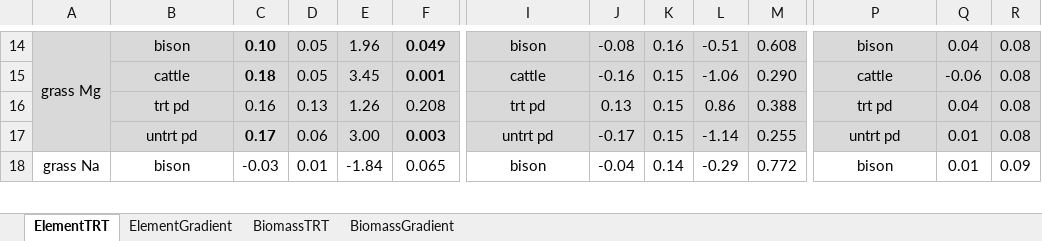
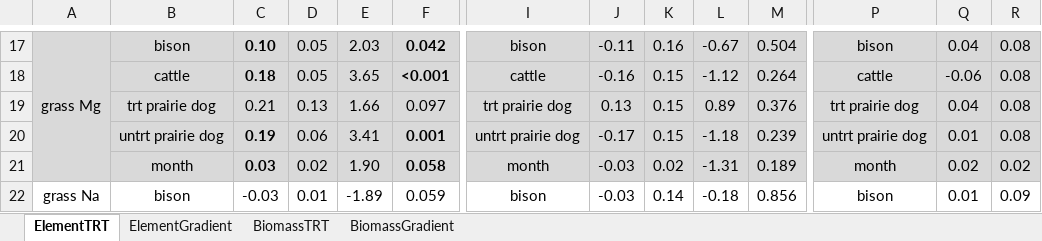
Before and after one commit to Ewelti/AppraisingGrazing, an Excel workbook: outputs/SupplementalTables.xlsx, sheet ElementTRT, drawn as a sheet; only a part is shown, gaps mark what is left out; values as stored, in another font and other column widths than the file's, no borders; addresses are those after the commit; rows hold the shown columns only; the diff covers the shown part only; the diff names each change by its address in the sheet, - before the commit and + after, or states it on an @@ line.

Commit message:
adding month (H3) to all models and creating figure of sampling sites

```diff
--- a/outputs/SupplementalTables.xlsx (sheet ElementTRT)
+++ b/outputs/SupplementalTables.xlsx (sheet ElementTRT)
-E17: 1.96
+E17: 2.03
-F17: 0.049
+F17: 0.042
-J17: -0.08
+J17: -0.11
-L17: -0.51
+L17: -0.67
-M17: 0.608
+M17: 0.504
-E18: 3.45
+E18: 3.65
-F18: 0.001
+F18: <0.001
-L18: -1.06
+L18: -1.12
-M18: 0.290
+M18: 0.264
-B19: trt pd
+B19: trt prairie dog
-C19: 0.16
+C19: 0.21
-E19: 1.26
+E19: 1.66
-F19: 0.208
+F19: 0.097
-I19: trt pd
+I19: trt prairie dog
-L19: 0.86
+L19: 0.89
-M19: 0.388
+M19: 0.376
-P19: trt pd
+P19: trt prairie dog
-B20: untrt pd
+B20: untrt prairie dog
-C20: 0.17
+C20: 0.19
-E20: 3.00
+E20: 3.41
-F20: 0.003
+F20: 0.001
-I20: untrt pd
+I20: untrt prairie dog
-L20: -1.14
+L20: -1.18
-M20: 0.255
+M20: 0.239
-P20: untrt pd
+P20: untrt prairie dog
+row 21:  | month | 0.03 | 0.02 | 1.90 | 0.058 | month | -0.03 | 0.02 | -1.31 | 0.189 | month | 0.02 | 0.02
-E22: -1.84
+E22: -1.89
-F22: 0.065
+F22: 0.059
-J22: -0.04
+J22: -0.03
-L22: -0.29
+L22: -0.18
-M22: 0.772
+M22: 0.856
```
Also changed, not shown: 13 added rows, 8 removed rows, 74 edited cells and cell formats elsewhere in this sheet, sheet ElementGradient, sheet BiomassGradient, sheet BiomassTRT, 10 other files.
